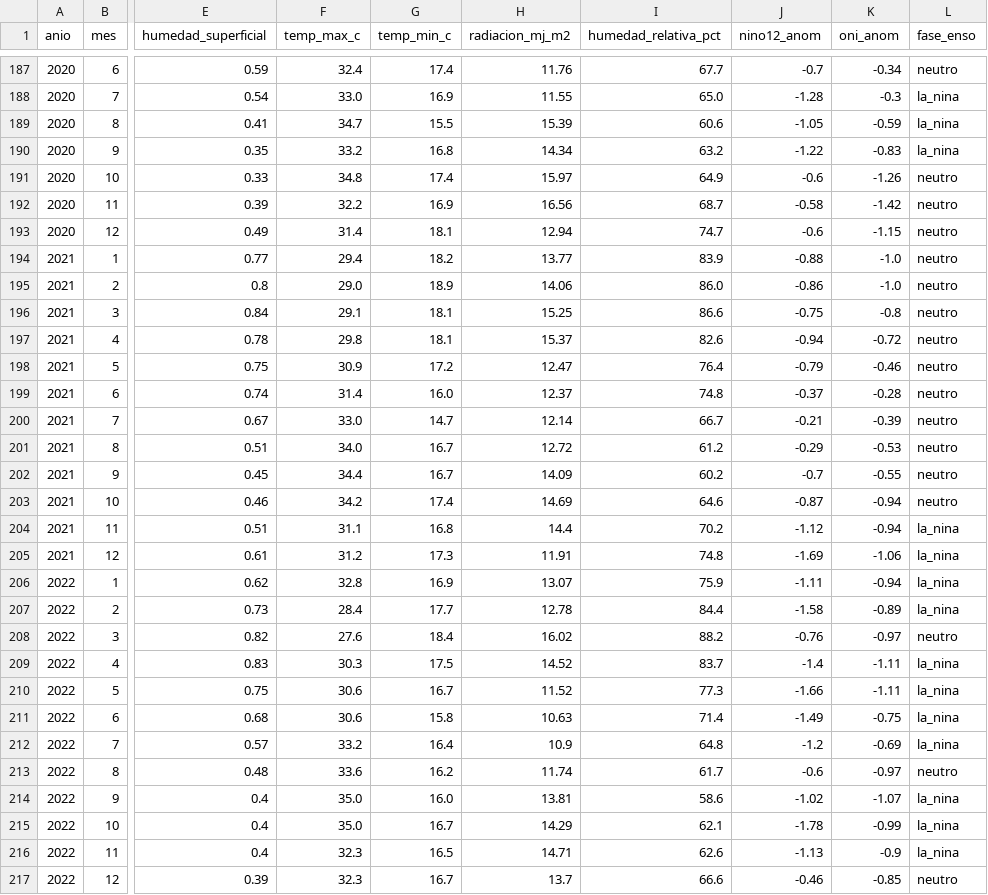
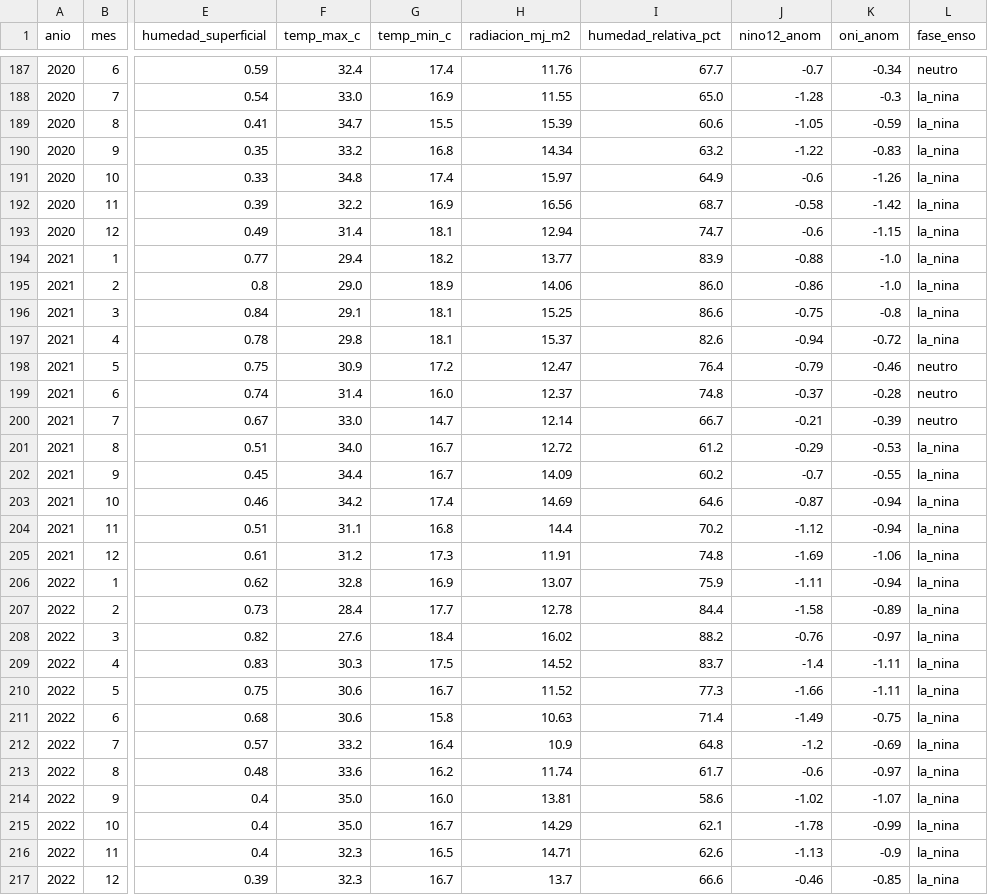
Before and after one commit to Pamatalo05/Kallpa-AgroByte-2026, a CSV file: datos/procesados/serie_historica_babahoyo.csv, drawn as a sheet; only a part is shown, gaps mark what is left out; the diff covers the shown part only; the diff names each change by its address in the sheet, - before the commit and + after, or states it on an @@ line.

```diff
--- a/datos/procesados/serie_historica_babahoyo.csv
+++ b/datos/procesados/serie_historica_babahoyo.csv
-L191:L197 (fase_enso): neutro
+L191:L197 (fase_enso): la_nina
-L201:L203 (fase_enso): neutro
+L201:L203 (fase_enso): la_nina
-L208 (fase_enso): neutro
+L208 (fase_enso): la_nina
-L213 (fase_enso): neutro
+L213 (fase_enso): la_nina
-L217 (fase_enso): neutro
+L217 (fase_enso): la_nina
```
Also changed, not shown: 77 edited cells elsewhere in this file, datos/procesados/cultivos_ecuador.csv, datos/procesados/indice_enso_noaa.csv, 12 other files.
